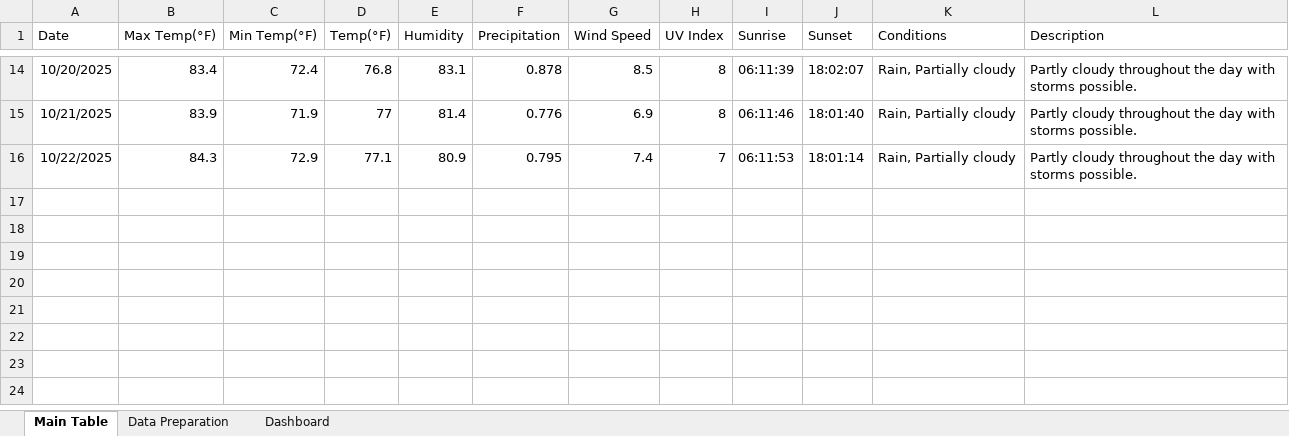
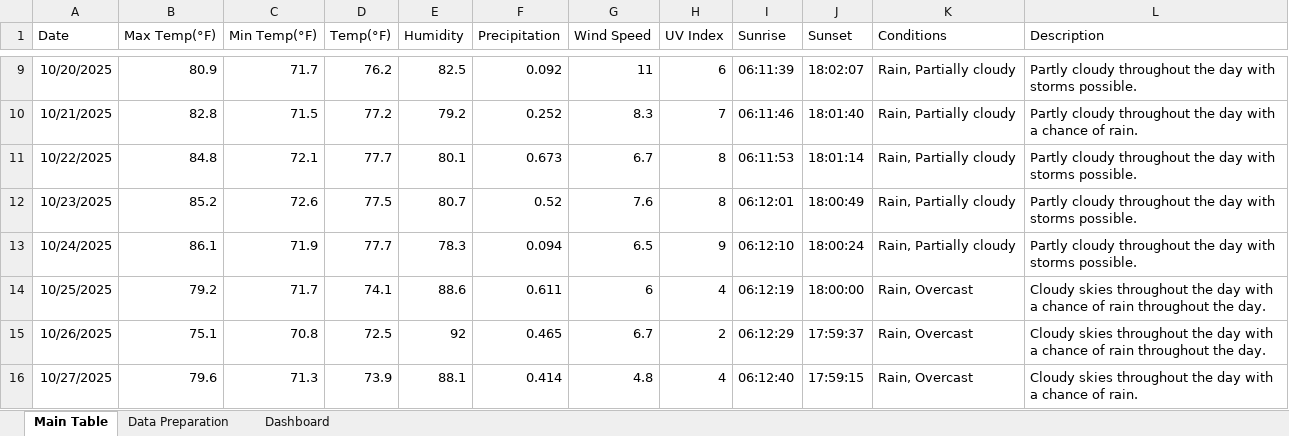
Before and after one commit to PethalT/Weather-Dashboard-Using-Excel, an Excel workbook: Weather Data(1).xlsm, sheet Main Table, drawn as a sheet; only a part is shown, gaps mark what is left out; values as stored, in another font and other column widths than the file's, no borders; table styles not drawn; addresses are those after the commit; the diff covers the shown part only; the diff names each change by its address in the sheet, - before the commit and + after, or states it on an @@ line.

```diff
--- a/Weather Data(1).xlsm (sheet Main Table)
+++ b/Weather Data(1).xlsm (sheet Main Table)
-B9 (Max Temp(°F)): 83.4
+B9 (Max Temp(°F)): 80.9
-C9 (Min Temp(°F)): 72.4
+C9 (Min Temp(°F)): 71.7
-D9 (Temp(°F)): 76.8
+D9 (Temp(°F)): 76.2
-E9 (Humidity): 83.1
+E9 (Humidity): 82.5
-F9 (Precipitation): 0.878
+F9 (Precipitation): 0.092
-G9 (Wind Speed): 8.5
+G9 (Wind Speed): 11
-H9 (UV Index): 8
+H9 (UV Index): 6
-B10 (Max Temp(°F)): 83.9
+B10 (Max Temp(°F)): 82.8
-C10 (Min Temp(°F)): 71.9
+C10 (Min Temp(°F)): 71.5
-D10 (Temp(°F)): 77
+D10 (Temp(°F)): 77.2
-E10 (Humidity): 81.4
+E10 (Humidity): 79.2
-F10 (Precipitation): 0.776
+F10 (Precipitation): 0.252
-G10 (Wind Speed): 6.9
+G10 (Wind Speed): 8.3
-H10 (UV Index): 8
+H10 (UV Index): 7
-L10 (Description): …day with storms possible.
+L10 (Description): …day with a chance of rain.
-B11 (Max Temp(°F)): 84.3
+B11 (Max Temp(°F)): 84.8
-C11 (Min Temp(°F)): 72.9
+C11 (Min Temp(°F)): 72.1
-D11 (Temp(°F)): 77.1
+D11 (Temp(°F)): 77.7
-E11 (Humidity): 80.9
+E11 (Humidity): 80.1
-F11 (Precipitation): 0.795
+F11 (Precipitation): 0.673
-G11 (Wind Speed): 7.4
+G11 (Wind Speed): 6.7
-H11 (UV Index): 7
+H11 (UV Index): 8
+row 12: 10/23/2025 | 85.2 | 72.6 | 77.5 | 80.7 | 0.52 | 7.6 | 8 | 06:12:01 | 18:00:49 | Rain, Partially cloudy | Partly cloudy throughout the day with storms possible.
+row 13: 10/24/2025 | 86.1 | 71.9 | 77.7 | 78.3 | 0.094 | 6.5 | 9 | 06:12:10 | 18:00:24 | Rain, Partially cloudy | Partly cloudy throughout the day with storms possible.
+row 14: 10/25/2025 | 79.2 | 71.7 | 74.1 | 88.6 | 0.611 | 6 | 4 | 06:12:19 | 18:00:00 | Rain, Overcast | Cloudy skies throughout the day with a chance of rain throughout the day.
+row 15: 10/26/2025 | 75.1 | 70.8 | 72.5 | 92 | 0.465 | 6.7 | 2 | 06:12:29 | 17:59:37 | Rain, Overcast | Cloudy skies throughout the day with a chance of rain throughout the day.
+row 16: 10/27/2025 | 79.6 | 71.3 | 73.9 | 88.1 | 0.414 | 4.8 | 4 | 06:12:40 | 17:59:15 | Rain, Overcast | Cloudy skies throughout the day with a chance of rain.
```
Also changed, not shown: 5 removed rows and 52 edited cells elsewhere in this sheet, sheet Data Preparation, charts or pictures.
